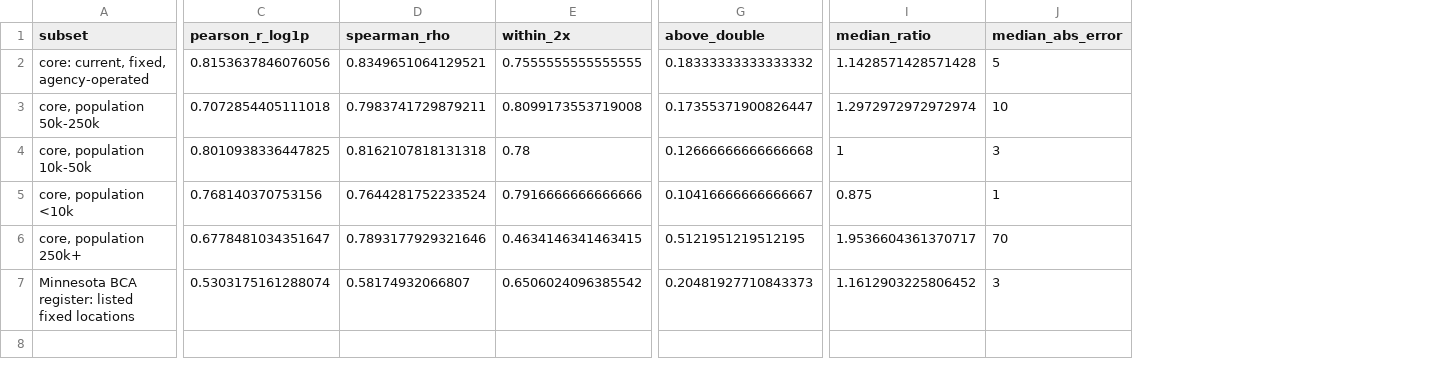
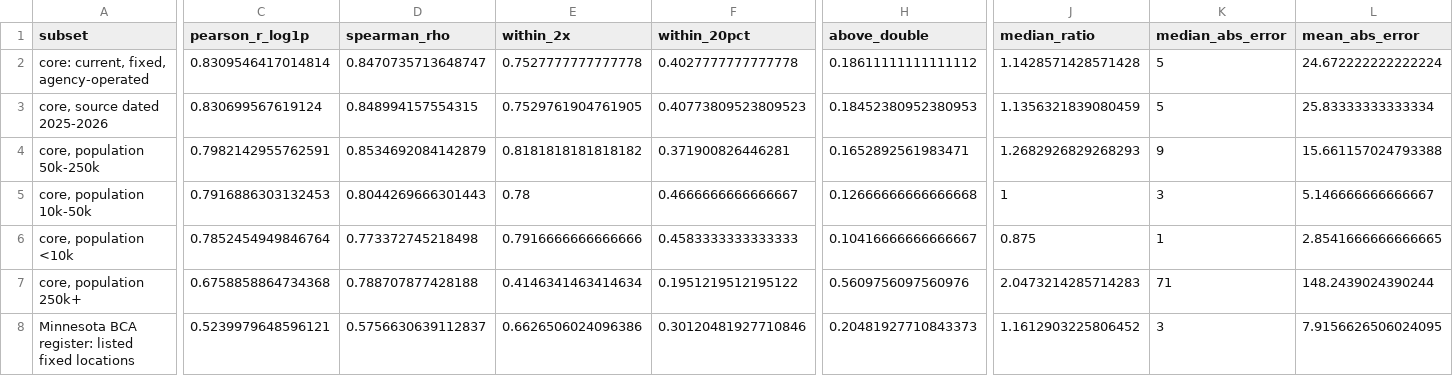
Before and after one commit to CharlesFainLehman/alpr-per-department-public, a CSV file: output/csv/validation_web_metrics.csv, drawn as a sheet; only a part is shown, gaps mark what is left out; addresses are those after the commit; rows hold the shown columns only; the diff covers the shown part only; the diff names each change by its address in the sheet, - before the commit and + after, or states it on an @@ line.

```diff
--- a/output/csv/validation_web_metrics.csv
+++ b/output/csv/validation_web_metrics.csv
+column F (within_20pct), row 2: 0.4027777777777778; rows 4-8: 0.371900826446281 | 0.4666666666666667 | 0.4583333333333333 | 0.1951219512195122 | 0.30120481927710846
+column L (mean_abs_error), row 2: 24.672222222222224; rows 4-8: 15.661157024793388 | 5.146666666666667 | 2.8541666666666665 | 148.2439024390244 | 7.9156626506024095
-C2 (pearson_r_log1p): 0.8153637846076056
+C2 (pearson_r_log1p): 0.8309546417014814
-D2 (spearman_rho): 0.8349651064129521
+D2 (spearman_rho): 0.8470735713648747
-E2 (within_2x): 0.7555555555555555
+E2 (within_2x): 0.7527777777777778
-H2 (above_double): 0.18333333333333332
+H2 (above_double): 0.18611111111111112
+row 3: core, source dated 2025-2026 | 0.830699567619124 | 0.848994157554315 | 0.7529761904761905 | 0.40773809523809523 | 0.18452380952380953 | 1.1356321839080459 | 5 | 25.83333333333334
-C4 (pearson_r_log1p): 0.7072854405111018
+C4 (pearson_r_log1p): 0.7982142955762591
-D4 (spearman_rho): 0.7983741729879211
+D4 (spearman_rho): 0.8534692084142879
-E4 (within_2x): 0.8099173553719008
+E4 (within_2x): 0.8181818181818182
-H4 (above_double): 0.17355371900826447
+H4 (above_double): 0.1652892561983471
-J4 (median_ratio): 1.2972972972972974
+J4 (median_ratio): 1.2682926829268293
-K4 (median_abs_error): 10
+K4 (median_abs_error): 9
-C5 (pearson_r_log1p): 0.8010938336447825
+C5 (pearson_r_log1p): 0.7916886303132453
-D5 (spearman_rho): 0.8162107818131318
+D5 (spearman_rho): 0.8044269666301443
-C6 (pearson_r_log1p): 0.768140370753156
+C6 (pearson_r_log1p): 0.7852454949846764
-D6 (spearman_rho): 0.7644281752233524
+D6 (spearman_rho): 0.773372745218498
-C7 (pearson_r_log1p): 0.6778481034351647
+C7 (pearson_r_log1p): 0.6758858864734368
-D7 (spearman_rho): 0.7893177929321646
+D7 (spearman_rho): 0.788707877428188
-E7 (within_2x): 0.4634146341463415
+E7 (within_2x): 0.4146341463414634
-H7 (above_double): 0.5121951219512195
+H7 (above_double): 0.5609756097560976
-J7 (median_ratio): 1.9536604361370717
+J7 (median_ratio): 2.0473214285714283
-K7 (median_abs_error): 70
+K7 (median_abs_error): 71
-C8 (pearson_r_log1p): 0.5303175161288074
+C8 (pearson_r_log1p): 0.5239979648596121
-D8 (spearman_rho): 0.58174932066807
+D8 (spearman_rho): 0.5756630639112837
-E8 (within_2x): 0.6506024096385542
+E8 (within_2x): 0.6626506024096386
```
Also changed, not shown: 1 edited cell elsewhere in this file, data/validation_web/midwest_2.csv, data/validation_web/northeast.csv, 11 other files.
